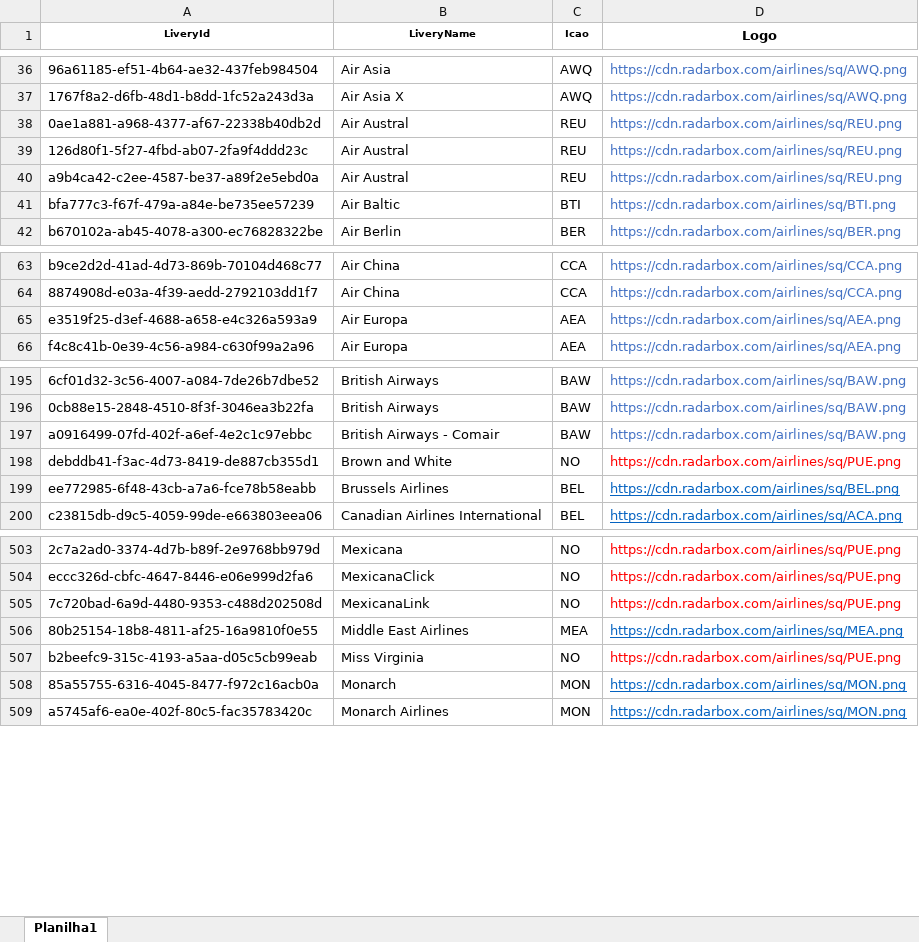
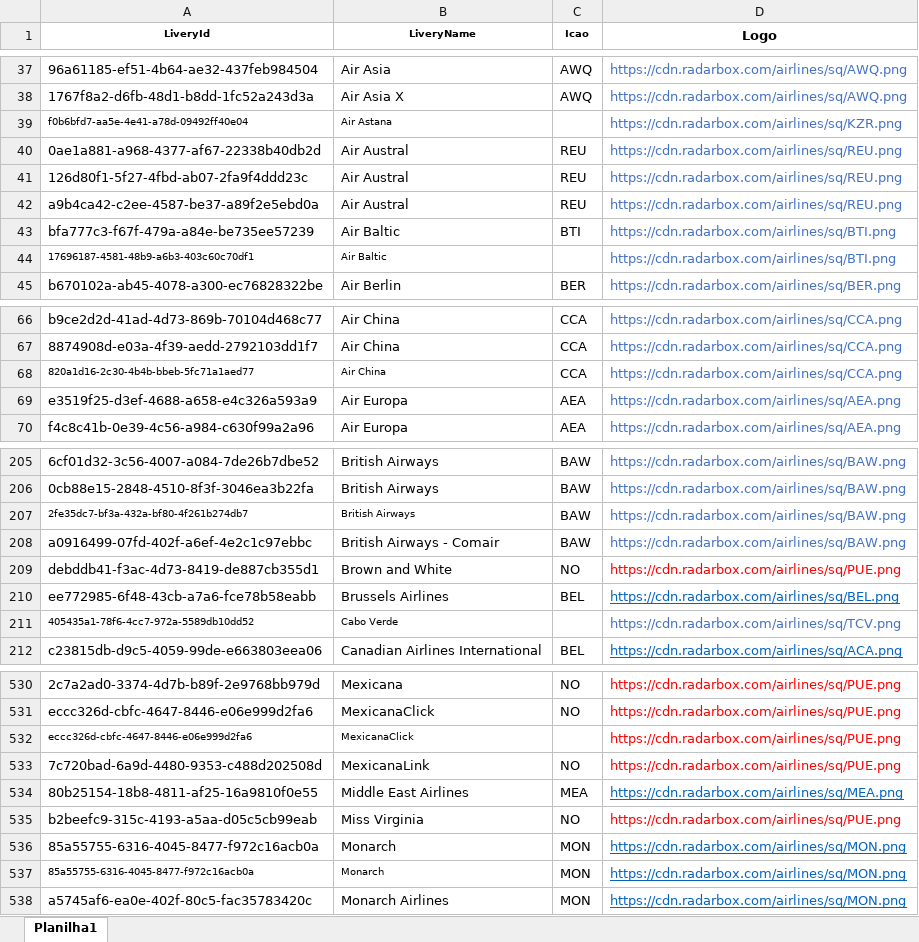
Before and after one commit to Dalmocabral/infinteflightaerobrasil_atc, an Excel workbook: compania.xlsx, sheet Planilha1, drawn as a sheet; only a part is shown, gaps mark what is left out; values as stored, in another font and other column widths than the file's, no borders; addresses are those after the commit; the diff covers the shown part only; the diff names each change by its address in the sheet, - before the commit and + after, or states it on an @@ line.

```diff
--- a/compania.xlsx (sheet Planilha1)
+++ b/compania.xlsx (sheet Planilha1)
+row 39: f0b6bfd7-aa5e-4e41-a78d-09492ff40e04 | Air Astana |  | https://cdn.radarbox.com/airlines/sq/KZR.png
+row 44: 17696187-4581-48b9-a6b3-403c60c70df1 | Air Baltic |  | https://cdn.radarbox.com/airlines/sq/BTI.png
+row 68: 820a1d16-2c30-4b4b-bbeb-5fc71a1aed77 | Air China | CCA | https://cdn.radarbox.com/airlines/sq/CCA.png
+row 207: 2fe35dc7-bf3a-432a-bf80-4f261b274db7 | British Airways | BAW | https://cdn.radarbox.com/airlines/sq/BAW.png
+row 211: 405435a1-78f6-4cc7-972a-5589db10dd52 | Cabo Verde |  | https://cdn.radarbox.com/airlines/sq/TCV.png
+row 532: eccc326d-cbfc-4647-8446-e06e999d2fa6 | MexicanaClick |  | https://cdn.radarbox.com/airlines/sq/PUE.png
+row 536: 85a55755-6316-4045-8477-f972c16acb0a | Monarch | MON | https://cdn.radarbox.com/airlines/sq/MON.png
@@ A537:B537 text size: smaller @@
```
Also changed, not shown: 31 added rows and cell formats elsewhere in this sheet, 1 other file.
